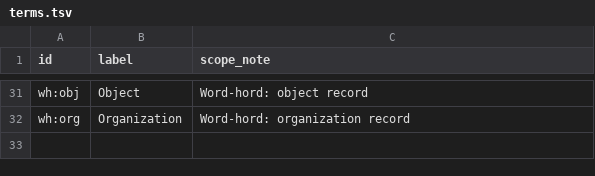
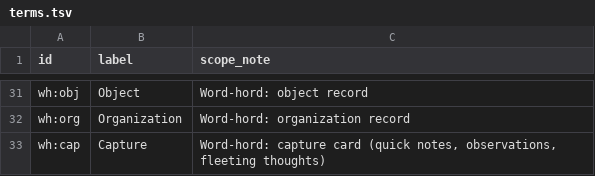
Before and after one commit to chenla/hoard, a TSV file: vocab/terms.tsv, drawn as a sheet; only a part is shown, gaps mark what is left out.

```diff
--- a/vocab/terms.tsv
+++ b/vocab/terms.tsv
@@ -32 +32,2 @@ wh:obj	Object	Word-hord: object record
 wh:org	Organization	Word-hord: organization record
+wh:cap	Capture	Word-hord: capture card (quick notes, observations, fleeting thoughts)
```
Also changed, not shown: 2 other files.
